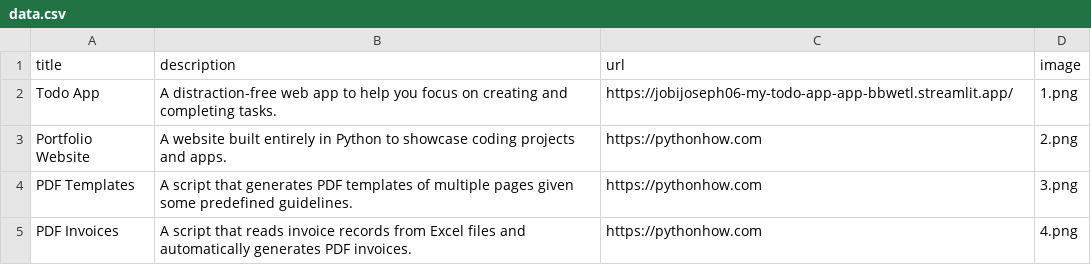
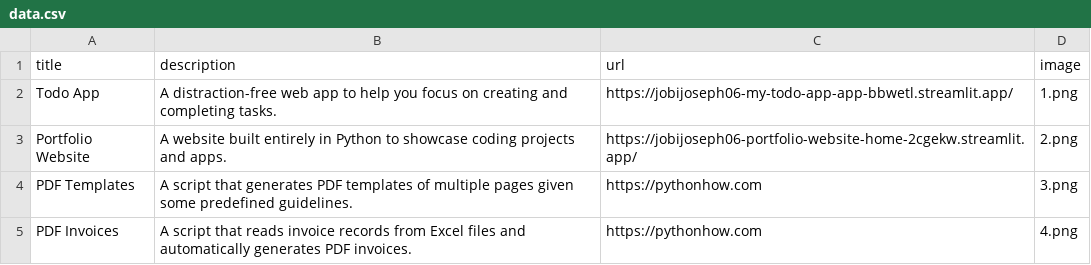
Before and after one commit to jobijoseph06/Portfolio-Website, a CSV file: data.csv, drawn as a sheet; only a part is shown.

Commit message:
source link was changed

```diff
--- a/data.csv
+++ b/data.csv
@@ -2,3 +2,3 @@ title;description;url;image
 Todo App;A distraction-free web app to help you focus on creating and completing tasks.;https://jobijoseph06-my-todo-app-app-bbwetl.streamlit.app/;1.png
-Portfolio Website;A website built entirely in Python to showcase coding projects and apps.;https://pythonhow.com;2.png
+Portfolio Website;A website built entirely in Python to showcase coding projects and apps.;https://jobijoseph06-portfolio-website-home-2cgekw.streamlit.app/;2.png
 PDF Templates;A script that generates PDF templates of multiple pages given some predefined guidelines.;https://pythonhow.com;3.png
```
